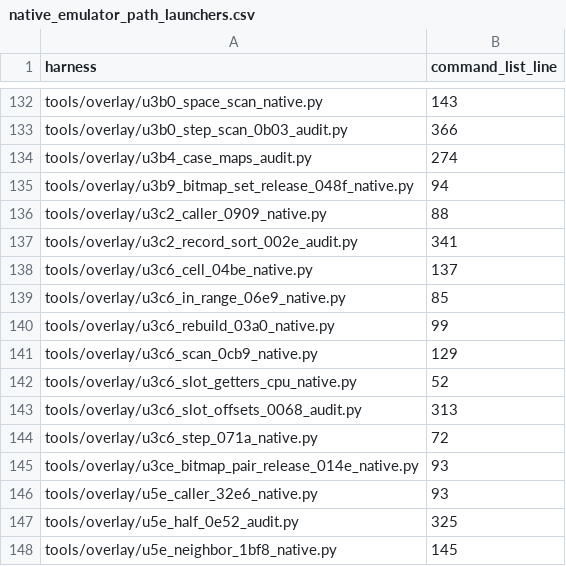
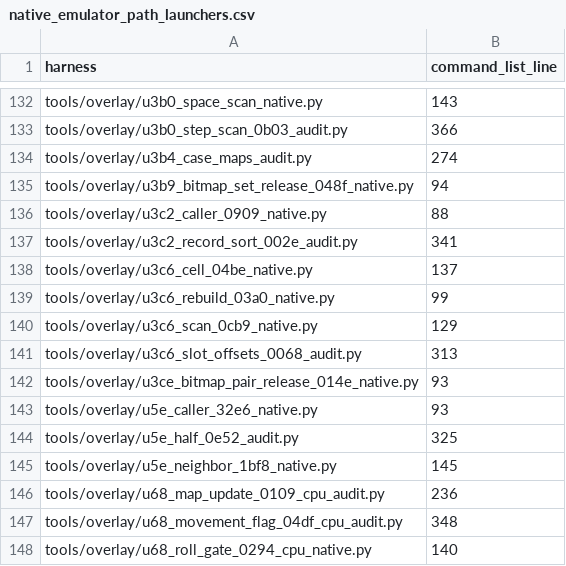
Before and after one commit to huntergdavis/poolrad-decomp, a CSV file: docs/re/native_emulator_path_launchers.csv, drawn as a sheet; only a part is shown, gaps mark what is left out; the shorter side is filled out with more unchanged rows.

Commit message:
Record selected emulator provenance for U3C6 native providers

```diff
--- a/docs/re/native_emulator_path_launchers.csv
+++ b/docs/re/native_emulator_path_launchers.csv
@@ -138,8 +138,5 @@ tools/overlay/u3c2_record_sort_002e_audit.py,341
 tools/overlay/u3c6_cell_04be_native.py,137
-tools/overlay/u3c6_in_range_06e9_native.py,85
 tools/overlay/u3c6_rebuild_03a0_native.py,99
 tools/overlay/u3c6_scan_0cb9_native.py,129
-tools/overlay/u3c6_slot_getters_cpu_native.py,52
 tools/overlay/u3c6_slot_offsets_0068_audit.py,313
-tools/overlay/u3c6_step_071a_native.py,72
 tools/overlay/u3ce_bitmap_pair_release_014e_native.py,93
```
Also changed, not shown: 4 other files.
